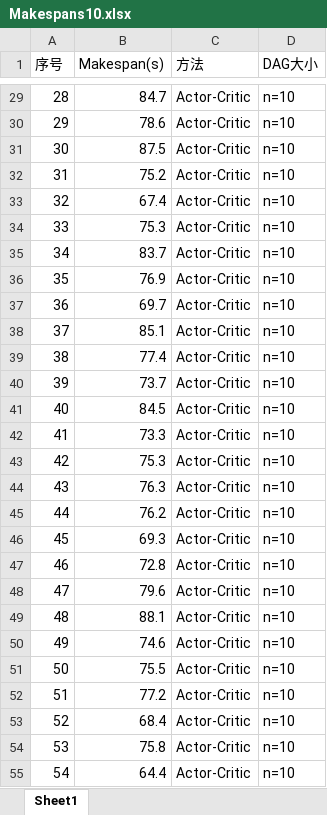
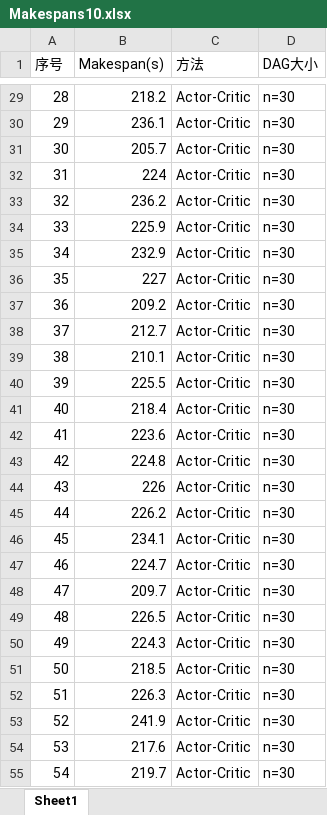
Before and after one commit to Livioni/Cloud-Workflow-Scheduling-base-on-Deep-Reinforcement-Learning, an Excel workbook: data/Makespans10.xlsx, sheet Sheet1, drawn as a sheet; only a part is shown, gaps mark what is left out; values as stored, in another font and other column widths than the file's, no borders; the diff covers the shown part only; the diff names each change by its address in the sheet, - before the commit and + after, or states it on an @@ line.

```diff
--- a/data/Makespans10.xlsx (sheet Sheet1)
+++ b/data/Makespans10.xlsx (sheet Sheet1)
-B29 (Makespan(s)): 84.7
+B29 (Makespan(s)): 218.2
-D29:D55 (DAG大小): n=10
+D29:D55 (DAG大小): n=30
-B30 (Makespan(s)): 78.6
+B30 (Makespan(s)): 236.1
-B31 (Makespan(s)): 87.5
+B31 (Makespan(s)): 205.7
-B32 (Makespan(s)): 75.2
+B32 (Makespan(s)): 224
-B33 (Makespan(s)): 67.4
+B33 (Makespan(s)): 236.2
-B34 (Makespan(s)): 75.3
+B34 (Makespan(s)): 225.9
-B35 (Makespan(s)): 83.7
+B35 (Makespan(s)): 232.9
-B36 (Makespan(s)): 76.9
+B36 (Makespan(s)): 227
-B37 (Makespan(s)): 69.7
+B37 (Makespan(s)): 209.2
-B38 (Makespan(s)): 85.1
+B38 (Makespan(s)): 212.7
-B39 (Makespan(s)): 77.4
+B39 (Makespan(s)): 210.1
-B40 (Makespan(s)): 73.7
+B40 (Makespan(s)): 225.5
-B41 (Makespan(s)): 84.5
+B41 (Makespan(s)): 218.4
-B42 (Makespan(s)): 73.3
+B42 (Makespan(s)): 223.6
-B43 (Makespan(s)): 75.3
+B43 (Makespan(s)): 224.8
-B44 (Makespan(s)): 76.3
+B44 (Makespan(s)): 226
-B45 (Makespan(s)): 76.2
+B45 (Makespan(s)): 226.2
-B46 (Makespan(s)): 69.3
+B46 (Makespan(s)): 234.1
-B47 (Makespan(s)): 72.8
+B47 (Makespan(s)): 224.7
-B48 (Makespan(s)): 79.6
+B48 (Makespan(s)): 209.7
-B49 (Makespan(s)): 88.1
+B49 (Makespan(s)): 226.5
-B50 (Makespan(s)): 74.6
+B50 (Makespan(s)): 224.3
-B51 (Makespan(s)): 75.5
+B51 (Makespan(s)): 218.5
-B52 (Makespan(s)): 77.2
+B52 (Makespan(s)): 226.3
-B53 (Makespan(s)): 68.4
+B53 (Makespan(s)): 241.9
-B54 (Makespan(s)): 75.8
+B54 (Makespan(s)): 217.6
-B55 (Makespan(s)): 64.4
+B55 (Makespan(s)): 219.7
```
Also changed, not shown: 1146 edited cells elsewhere in this sheet, 19 other files.
